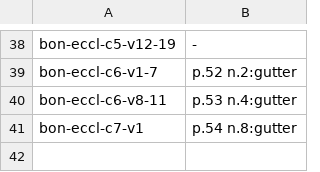
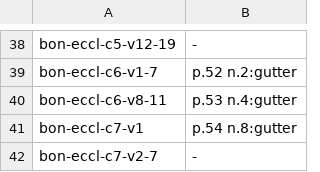
Before and after one commit to wilsonpruitt/bonaventure-sentences, a TSV file: manual-review/vol6-runover-ledger.tsv, drawn as a sheet; only a part is shown, gaps mark what is left out.

```diff
--- a/manual-review/vol6-runover-ledger.tsv
+++ b/manual-review/vol6-runover-ledger.tsv
@@ -41 +41,2 @@ bon-eccl-c6-v8-11	p.53 n.4:gutter
 bon-eccl-c7-v1	p.54 n.8:gutter
+bon-eccl-c7-v2-7	-
```
Also changed, not shown: 4 other files.
